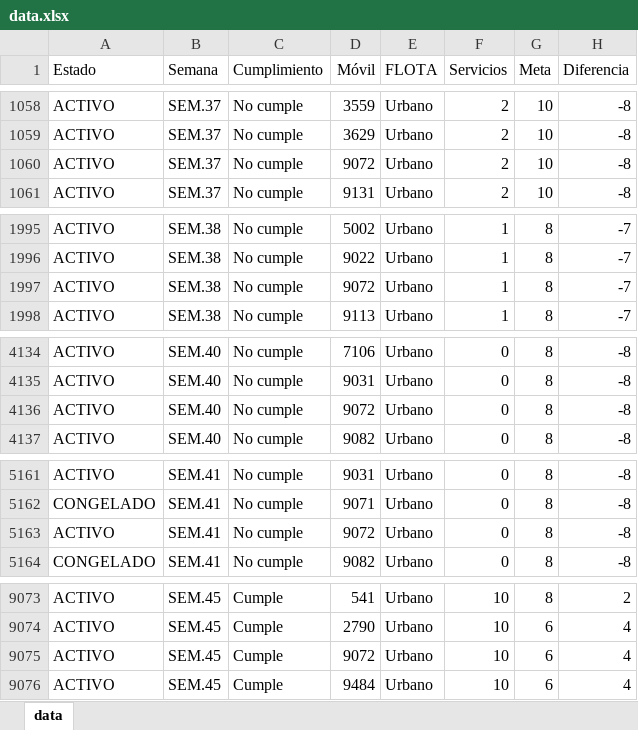
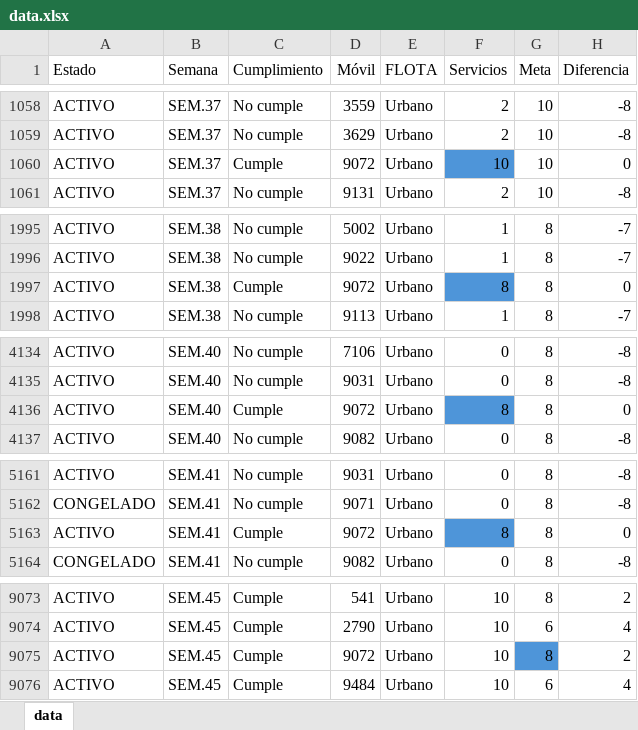
Before and after one commit to CarlosMoscol/directo, an Excel workbook: data.xlsx, sheet data, drawn as a sheet; only a part is shown, gaps mark what is left out; values as stored, in another font and other column widths than the file's, no borders; conditional formats not drawn; the diff covers the shown part only; the diff names each change by its address in the sheet, - before the commit and + after, or states it on an @@ line.

Commit message:
Update data.xlsx

```diff
--- a/data.xlsx (sheet data)
+++ b/data.xlsx (sheet data)
-C1060 (Cumplimiento): No cumple
+C1060 (Cumplimiento): Cumple
-F1060 (Servicios): 2
+F1060 (Servicios): 10
-F1060 fill: none
+F1060 fill: #4E95D9
-H1060 (Diferencia): -8
+H1060 (Diferencia): 0
-C1997 (Cumplimiento): No cumple
+C1997 (Cumplimiento): Cumple
-F1997 (Servicios): 1
+F1997 (Servicios): 8
-F1997 fill: none
+F1997 fill: #4E95D9
-H1997 (Diferencia): -7
+H1997 (Diferencia): 0
-C4136 (Cumplimiento): No cumple
+C4136 (Cumplimiento): Cumple
-F4136 (Servicios): 0
+F4136 (Servicios): 8
-F4136 fill: none
+F4136 fill: #4E95D9
-H4136 (Diferencia): -8
+H4136 (Diferencia): 0
-C5163 (Cumplimiento): No cumple
+C5163 (Cumplimiento): Cumple
-F5163 (Servicios): 0
+F5163 (Servicios): 8
-F5163 fill: none
+F5163 fill: #4E95D9
-H5163 (Diferencia): -8
+H5163 (Diferencia): 0
-G9075 (Meta): 6
+G9075 (Meta): 8
-G9075 fill: none
+G9075 fill: #4E95D9
-H9075 (Diferencia): 4
+H9075 (Diferencia): 2
```
Also changed, not shown: 19 edited cells and cell formats elsewhere in this sheet.
